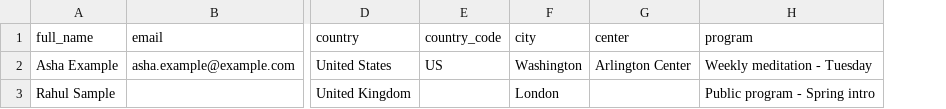
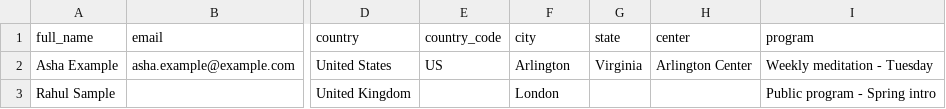
Before and after one commit to kgautam2103/seeker-management-portal, a CSV file: docs/assets/seeker-import-template.csv, drawn as a sheet; only a part is shown, gaps mark what is left out; the diff names each change by its address in the sheet, - before the commit and + after, or states it on an @@ line.

```diff
--- a/docs/assets/seeker-import-template.csv
+++ b/docs/assets/seeker-import-template.csv
+column G (state), row 2: Virginia
-F2 (city): Washington
+F2 (city): Arlington
```
Also changed, not shown: 3 other files.
